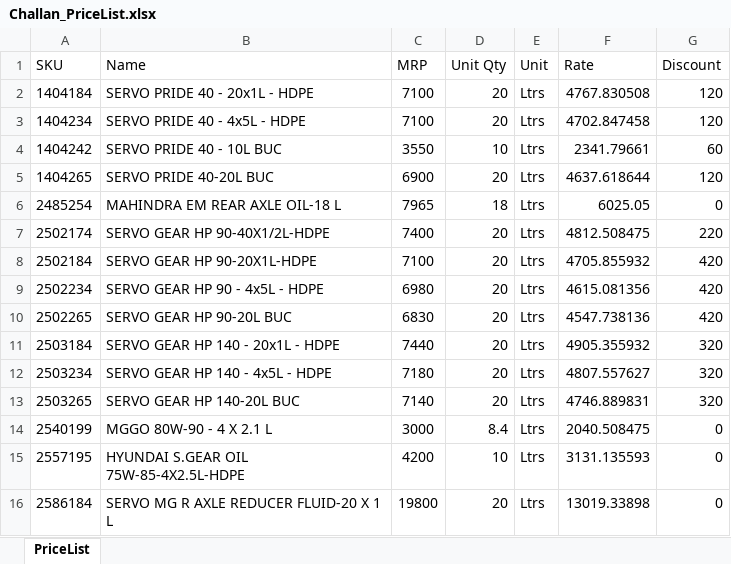
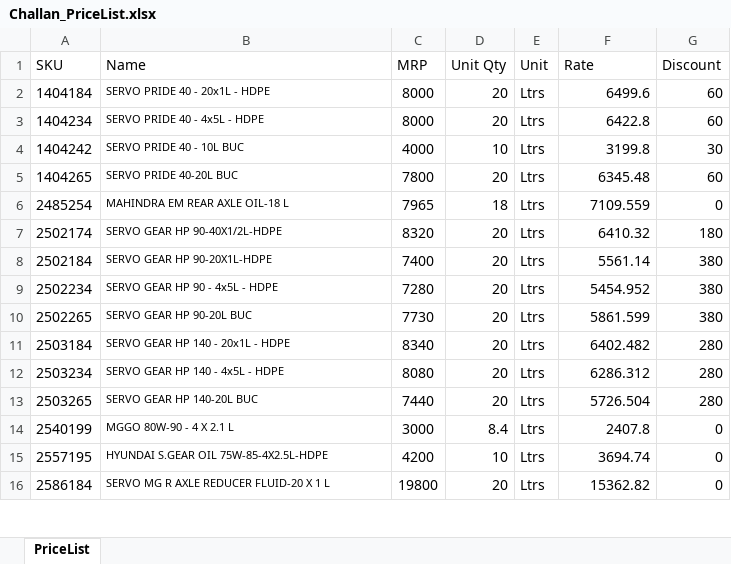
Before and after one commit to alh-5/site, an Excel workbook: Challan_Pricelist/Challan_PriceList.xlsx, sheet PriceList, drawn as a sheet; only a part is shown; values as stored, in another font and other column widths than the file's, no borders; conditional formats not drawn; the diff covers the shown part only; the diff names each change by its address in the sheet, - before the commit and + after, or states it on an @@ line.

```diff
--- a/Challan_Pricelist/Challan_PriceList.xlsx (sheet PriceList)
+++ b/Challan_Pricelist/Challan_PriceList.xlsx (sheet PriceList)
@@ B2:B16 text size: smaller @@
-C2:C3 (MRP): 7100
+C2:C3 (MRP): 8000
-F2 (Rate): 4767.830508
+F2 (Rate): 6499.6
-G2:G3 (Discount): 120
+G2:G3 (Discount): 60
-F3 (Rate): 4702.847458
+F3 (Rate): 6422.8
-C4 (MRP): 3550
+C4 (MRP): 4000
-F4 (Rate): 2341.79661
+F4 (Rate): 3199.8
-G4 (Discount): 60
+G4 (Discount): 30
-C5 (MRP): 6900
+C5 (MRP): 7800
-F5 (Rate): 4637.618644
+F5 (Rate): 6345.48
-G5 (Discount): 120
+G5 (Discount): 60
-F6 (Rate): 6025.05
+F6 (Rate): 7109.559
-C7 (MRP): 7400
+C7 (MRP): 8320
-F7 (Rate): 4812.508475
+F7 (Rate): 6410.32
-G7 (Discount): 220
+G7 (Discount): 180
-C8 (MRP): 7100
+C8 (MRP): 7400
-F8 (Rate): 4705.855932
+F8 (Rate): 5561.14
-G8:G10 (Discount): 420
+G8:G10 (Discount): 380
-C9 (MRP): 6980
+C9 (MRP): 7280
-F9 (Rate): 4615.081356
+F9 (Rate): 5454.952
-C10 (MRP): 6830
+C10 (MRP): 7730
-F10 (Rate): 4547.738136
+F10 (Rate): 5861.599
-C11 (MRP): 7440
+C11 (MRP): 8340
-F11 (Rate): 4905.355932
+F11 (Rate): 6402.482
-G11:G13 (Discount): 320
+G11:G13 (Discount): 280
-C12 (MRP): 7180
+C12 (MRP): 8080
-F12 (Rate): 4807.557627
+F12 (Rate): 6286.312
-C13 (MRP): 7140
+C13 (MRP): 7440
-F13 (Rate): 4746.889831
+F13 (Rate): 5726.504
-F14 (Rate): 2040.508475
+F14 (Rate): 2407.8
-F15 (Rate): 3131.135593
+F15 (Rate): 3694.74
-F16 (Rate): 13019.33898
+F16 (Rate): 15362.82
```
Also changed, not shown: 1 added row, 774 edited cells and cell formats elsewhere in this sheet, formulas that keep their value, Pricelist excel code/Code.xlsx, Profit Amount/purchase_data.xlsx, 4 other files.
